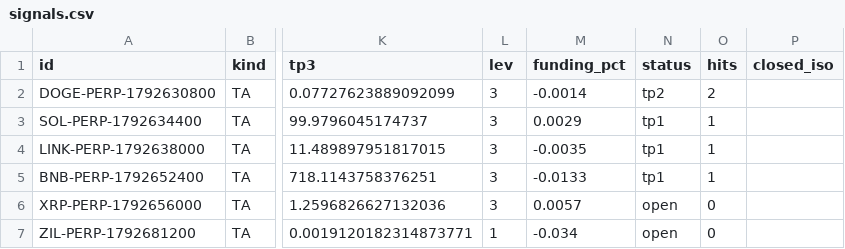
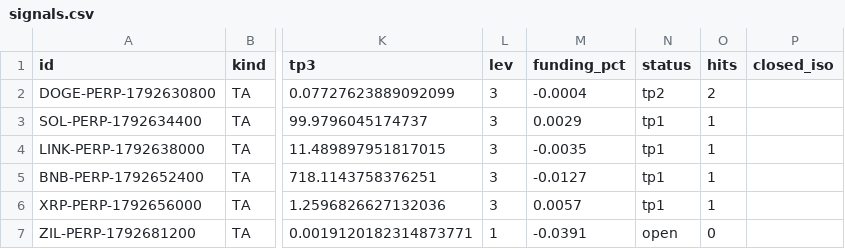
Before and after one commit to GoviGovi1/signals, a CSV file: signals.csv, drawn as a sheet; only a part is shown, gaps mark what is left out; the diff names each change by its address in the sheet, - before the commit and + after, or states it on an @@ line.

```diff
--- a/signals.csv
+++ b/signals.csv
-M2 (funding_pct): -0.0014
+M2 (funding_pct): -0.0004
-M5 (funding_pct): -0.0133
+M5 (funding_pct): -0.0127
-N6 (status): open
+N6 (status): tp1
-O6 (hits): 0
+O6 (hits): 1
-M7 (funding_pct): -0.034
+M7 (funding_pct): -0.0391
```
Also changed, not shown: 3 other files.
